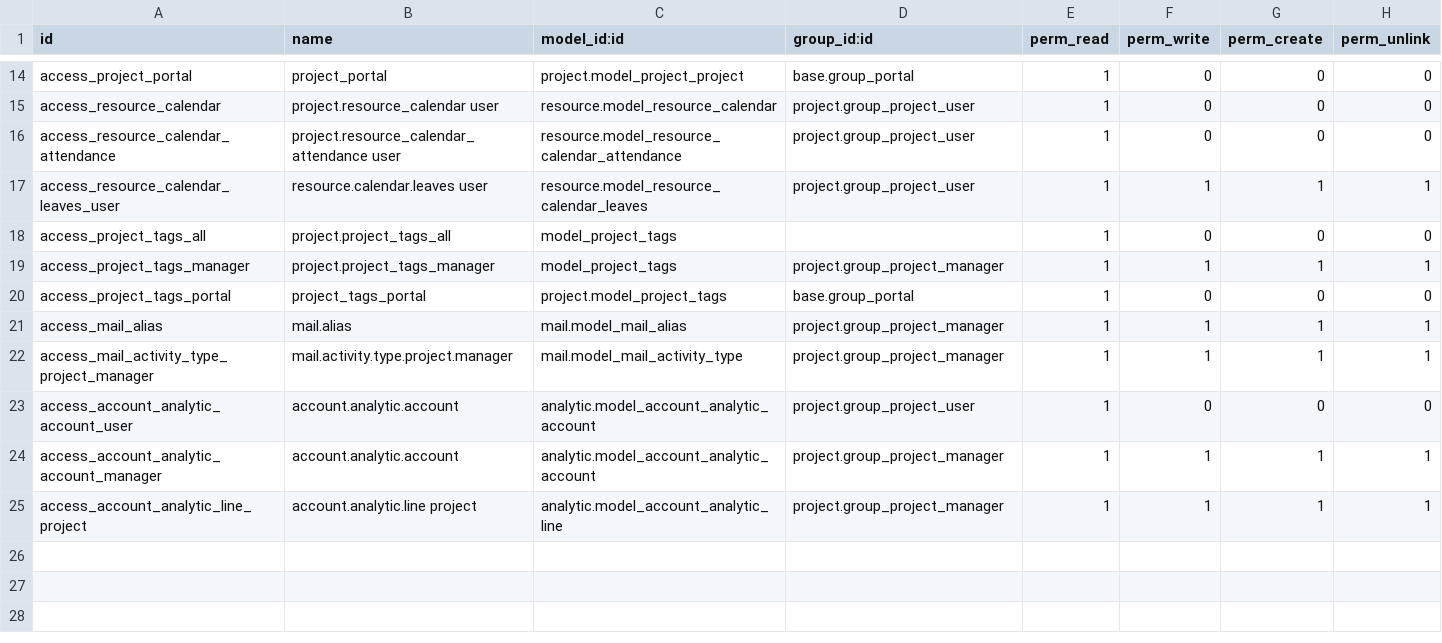
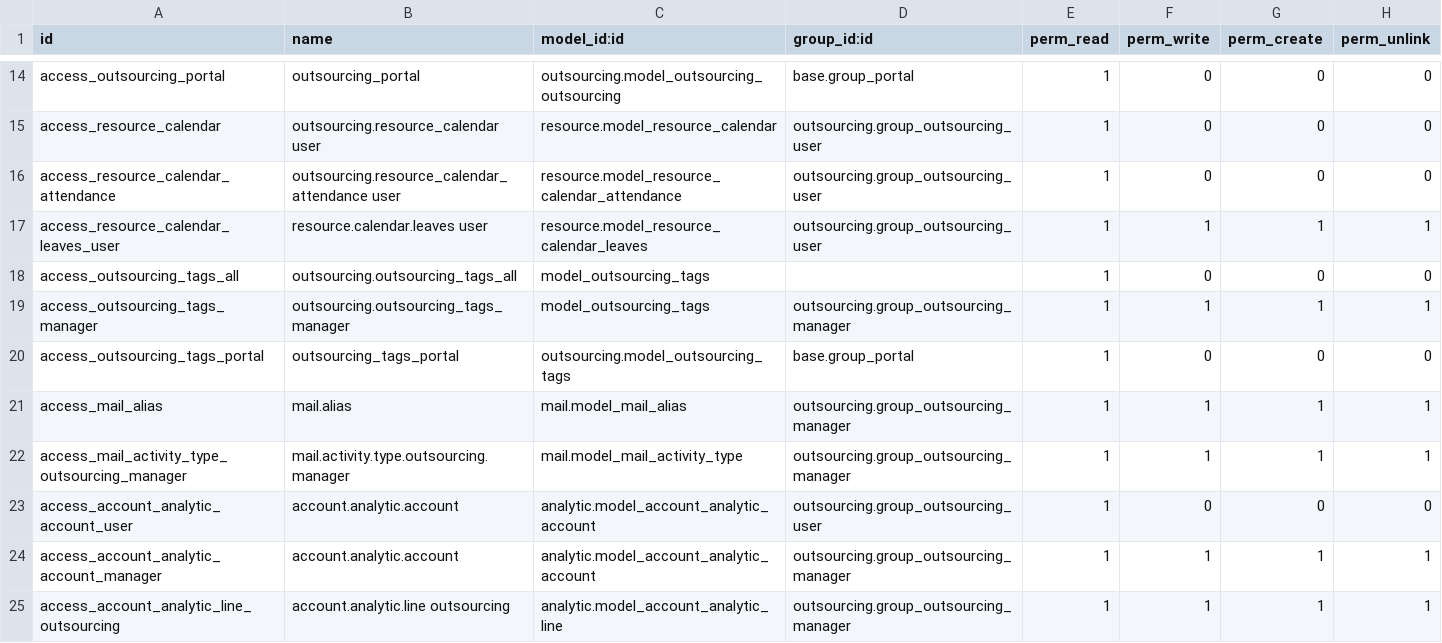
Before and after one commit to mohammadabu/outsourcing, a CSV file: security/ir.model.access.csv, drawn as a sheet; only a part is shown, gaps mark what is left out; the diff covers the shown part only; the diff names each change by its address in the sheet, - before the commit and + after, or states it on an @@ line.

```diff
--- a/security/ir.model.access.csv
+++ b/security/ir.model.access.csv
-A14 (id): access_project_portal
+A14 (id): access_outsourcing_portal
-B14 (name): project_portal
+B14 (name): outsourcing_portal
-C14 (model_id:id): project.model_project_project
+C14 (model_id:id): outsourcing.model_outsourcing_outsourcing
-B15 (name): project.resource_calendar user
+B15 (name): outsourcing.resource_calendar user
-D15:D17 (group_id:id): project.group_project_user
+D15:D17 (group_id:id): outsourcing.group_outsourcing_user
-B16 (name): project.resource_calendar_attendance user
+B16 (name): outsourcing.resource_calendar_attendance user
-A18 (id): access_project_tags_all
+A18 (id): access_outsourcing_tags_all
-B18 (name): project.project_tags_all
+B18 (name): outsourcing.outsourcing_tags_all
-C18:C19 (model_id:id): model_project_tags
+C18:C19 (model_id:id): model_outsourcing_tags
-A19 (id): access_project_tags_manager
+A19 (id): access_outsourcing_tags_manager
-B19 (name): project.project_tags_manager
+B19 (name): outsourcing.outsourcing_tags_manager
-D19 (group_id:id): project.group_project_manager
+D19 (group_id:id): outsourcing.group_outsourcing_manager
-A20 (id): access_project_tags_portal
+A20 (id): access_outsourcing_tags_portal
-B20 (name): project_tags_portal
+B20 (name): outsourcing_tags_portal
-C20 (model_id:id): project.model_project_tags
+C20 (model_id:id): outsourcing.model_outsourcing_tags
-D21:D22 (group_id:id): project.group_project_manager
+D21:D22 (group_id:id): outsourcing.group_outsourcing_manager
-A22 (id): access_mail_activity_type_project_manager
+A22 (id): access_mail_activity_type_outsourcing_manager
-B22 (name): mail.activity.type.project.manager
+B22 (name): mail.activity.type.outsourcing.manager
-D23 (group_id:id): project.group_project_user
+D23 (group_id:id): outsourcing.group_outsourcing_user
-D24:D25 (group_id:id): project.group_project_manager
+D24:D25 (group_id:id): outsourcing.group_outsourcing_manager
-A25 (id): access_account_analytic_line_project
+A25 (id): access_account_analytic_line_outsourcing
-B25 (name): account.analytic.line project
+B25 (name): account.analytic.line outsourcing
```
Also changed, not shown: 36 edited cells elsewhere in this file, 26 other files.
